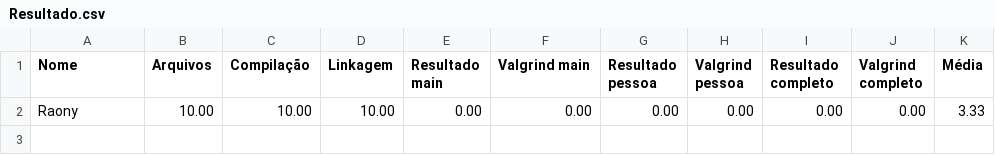
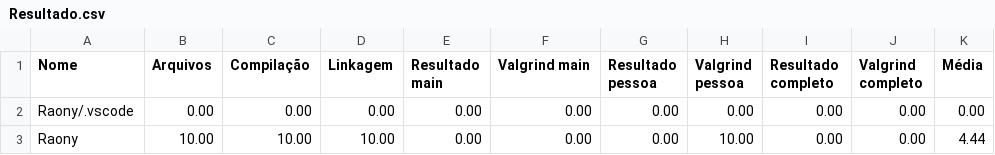
Before and after one commit to raonytog/exercicios-gerais, a CSV file: 05_ponteiros/pont_09/Resultado.csv, drawn as a sheet.

```diff
--- a/05_ponteiros/pont_09/Resultado.csv
+++ b/05_ponteiros/pont_09/Resultado.csv
@@ -1,2 +1,3 @@
 Nome,Arquivos,Compilação,Linkagem,Resultado main,Valgrind main,Resultado pessoa,Valgrind pessoa,Resultado completo,Valgrind completo,Média
-Raony,10.00,10.00,10.00,0.00,0.00,0.00,0.00,0.00,0.00,3.33
+Raony/.vscode,0.00,0.00,0.00,0.00,0.00,0.00,0.00,0.00,0.00,0.00
+Raony,10.00,10.00,10.00,0.00,0.00,0.00,10.00,0.00,0.00,4.44
```
Also changed, not shown: 44 other files.
